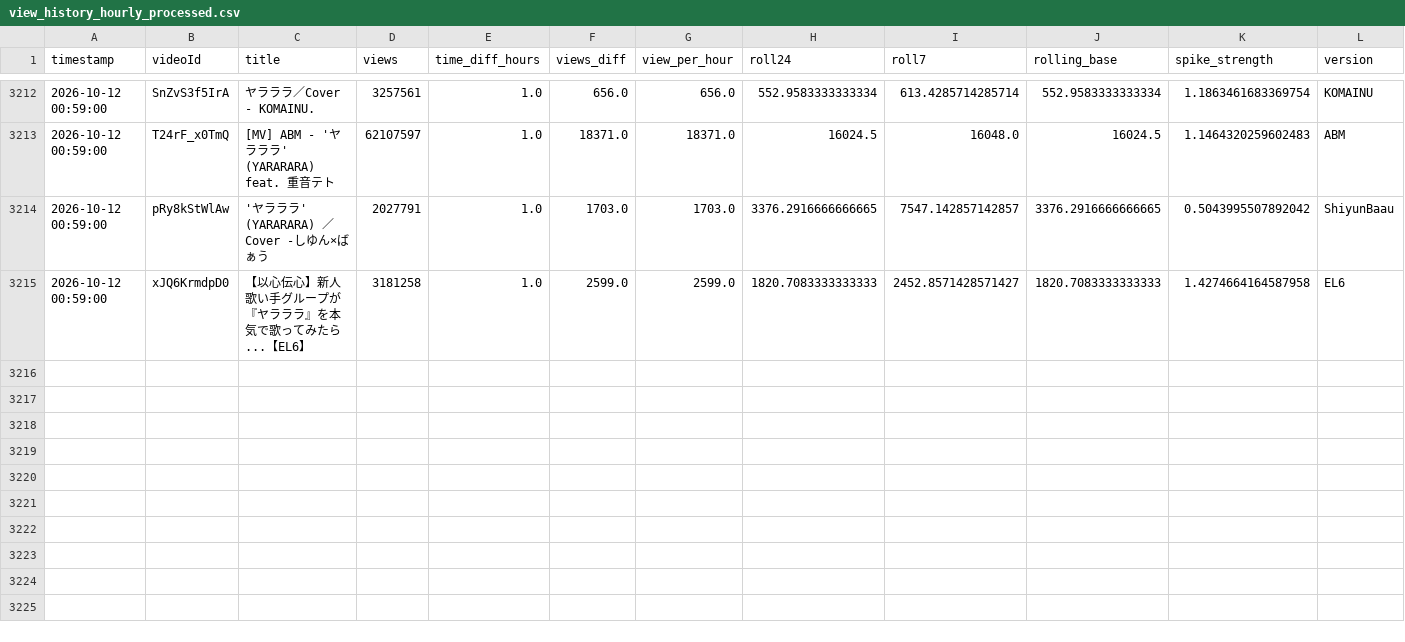
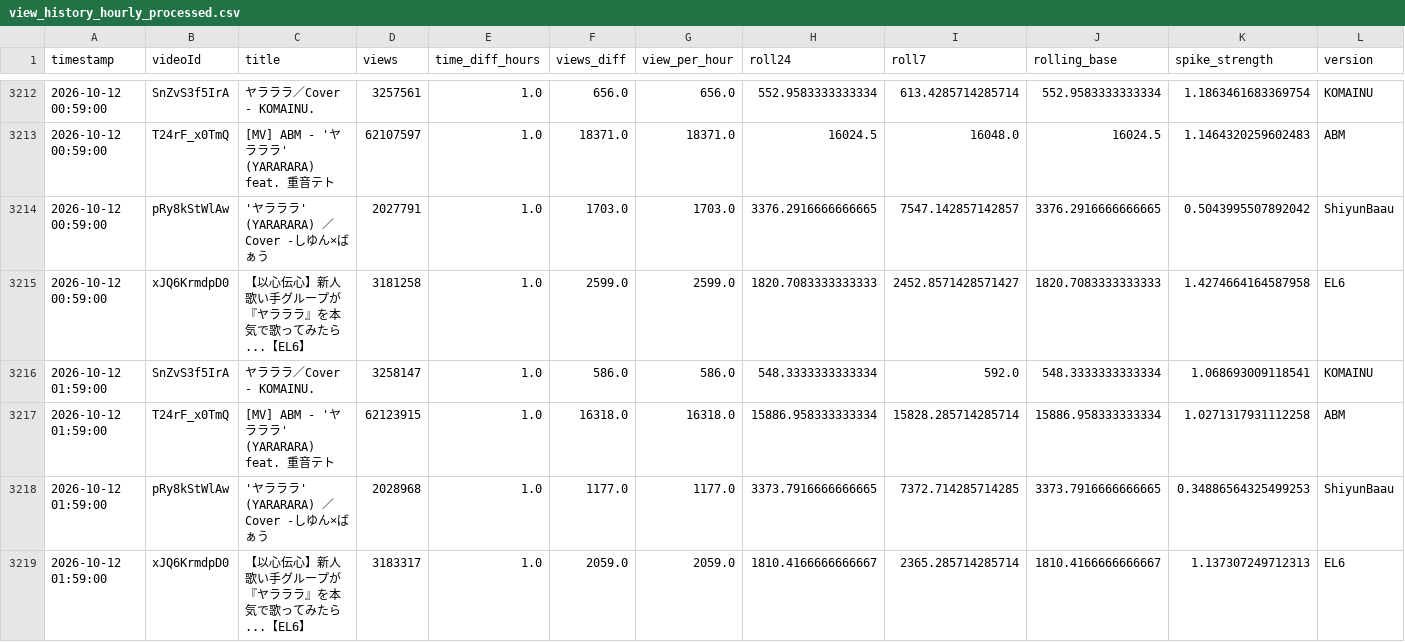
Before and after one commit to shimoharai-blip/youtube-view-fetch, a CSV file: view_history_hourly_processed.csv, drawn as a sheet; only a part is shown, gaps mark what is left out; the diff names each change by its address in the sheet, - before the commit and + after, or states it on an @@ line.

```diff
--- a/view_history_hourly_processed.csv
+++ b/view_history_hourly_processed.csv
+row 3216: 2026-10-12 01:59:00 | SnZvS3f5IrA | ヤラララ／Cover - KOMAINU. | 3258147 | 1.0 | 586.0 | 586.0 | 548.3333333333334 | 592.0 | 548.3333333333334 | 1.068693009118541 | KOMAINU
+row 3217: 2026-10-12 01:59:00 | T24rF_x0TmQ | [MV] ABM - 'ヤラララ' (YARARARA) feat. 重音テト | 62123915 | 1.0 | 16318.0 | 16318.0 | 15886.958333333334 | 15828.285714285714 | 15886.958333333334 | 1.0271317931112258 | ABM
+row 3218: 2026-10-12 01:59:00 | pRy8kStWlAw | 'ヤラララ' (YARARARA) ／Cover -しゆん×ばぁう | 2028968 | 1.0 | 1177.0 | 1177.0 | 3373.7916666666665 | 7372.714285714285 | 3373.7916666666665 | 0.34886564325499253 | ShiyunBaau
+row 3219: 2026-10-12 01:59:00 | xJQ6KrmdpD0 | 【以心伝心】新人歌い手グループが『ヤラララ』を本気で歌ってみたら...【EL6】 | 3183317 | 1.0 | 2059.0 | 2059.0 | 1810.4166666666667 | 2365.285714285714 | 1810.4166666666667 | 1.137307249712313 | EL6
```
Also changed, not shown: data/processed/2026-10.csv, 5 other files.
